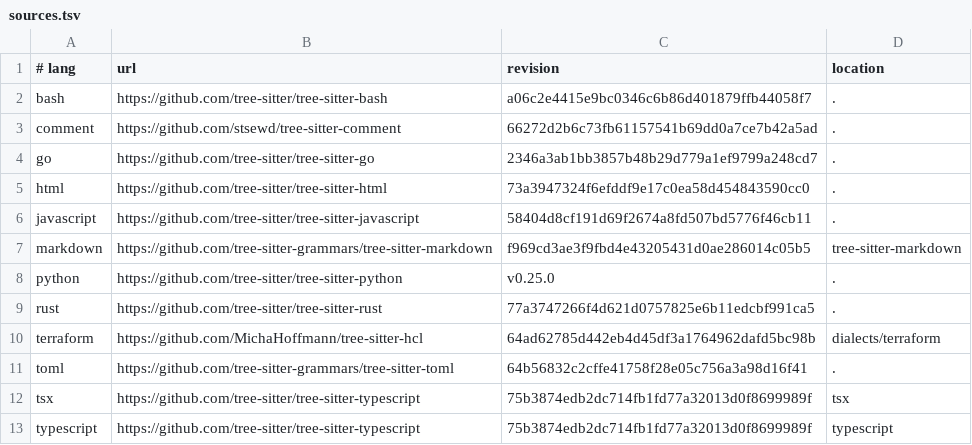
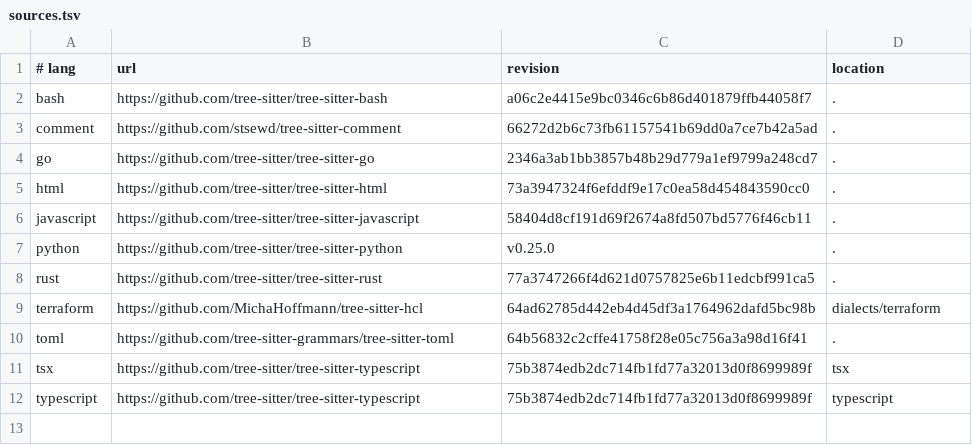
Before and after one commit to mhiro2/dotfiles, a TSV file: nvim/treesitter/sources.tsv, drawn as a sheet.

Commit message:
refactor(nvim): drop markdown from vendored treesitter parsers
Neovim 0.10+ bundles c/lua/vim/vimdoc/query/markdown/markdown_inline
parsers, so building markdown ourselves was redundant. The vendored
queries under nvim/queries/markdown/ continue to apply on top of the
bundled parser.

```diff
--- a/nvim/treesitter/sources.tsv
+++ b/nvim/treesitter/sources.tsv
@@ -6,3 +6,2 @@ html	https://github.com/tree-sitter/tree-sitter-html	73a3947324f6efddf9e17c0ea58
 javascript	https://github.com/tree-sitter/tree-sitter-javascript	58404d8cf191d69f2674a8fd507bd5776f46cb11	.
-markdown	https://github.com/tree-sitter-grammars/tree-sitter-markdown	f969cd3ae3f9fbd4e43205431d0ae286014c05b5	tree-sitter-markdown
 python	https://github.com/tree-sitter/tree-sitter-python	v0.25.0	.
```
Also changed, not shown: 5 other files.
